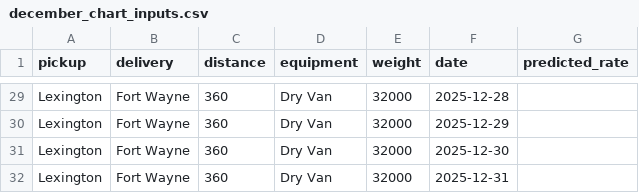
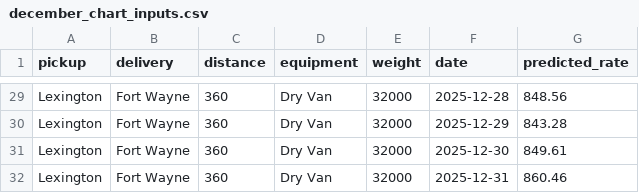
Before and after one commit to TudorRM/freight-rate-prediction, a CSV file: data/december_chart_inputs.csv, drawn as a sheet; only a part is shown, gaps mark what is left out; the diff covers the shown part only; the diff names each change by its address in the sheet, - before the commit and + after, or states it on an @@ line.

```diff
--- a/data/december_chart_inputs.csv
+++ b/data/december_chart_inputs.csv
-G29 (predicted_rate): (empty)
+G29 (predicted_rate): 848.56
-G30 (predicted_rate): (empty)
+G30 (predicted_rate): 843.28
-G31 (predicted_rate): (empty)
+G31 (predicted_rate): 849.61
-G32 (predicted_rate): (empty)
+G32 (predicted_rate): 860.46
```
Also changed, not shown: 27 edited cells elsewhere in this file, 6 other files.
